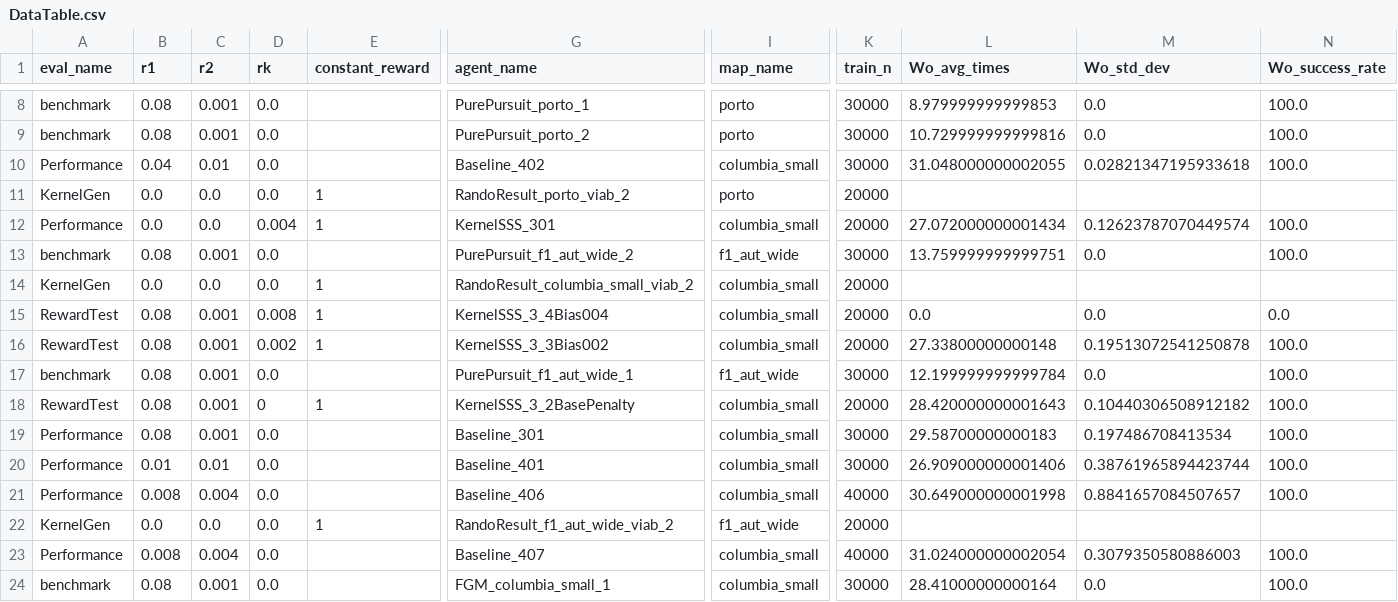
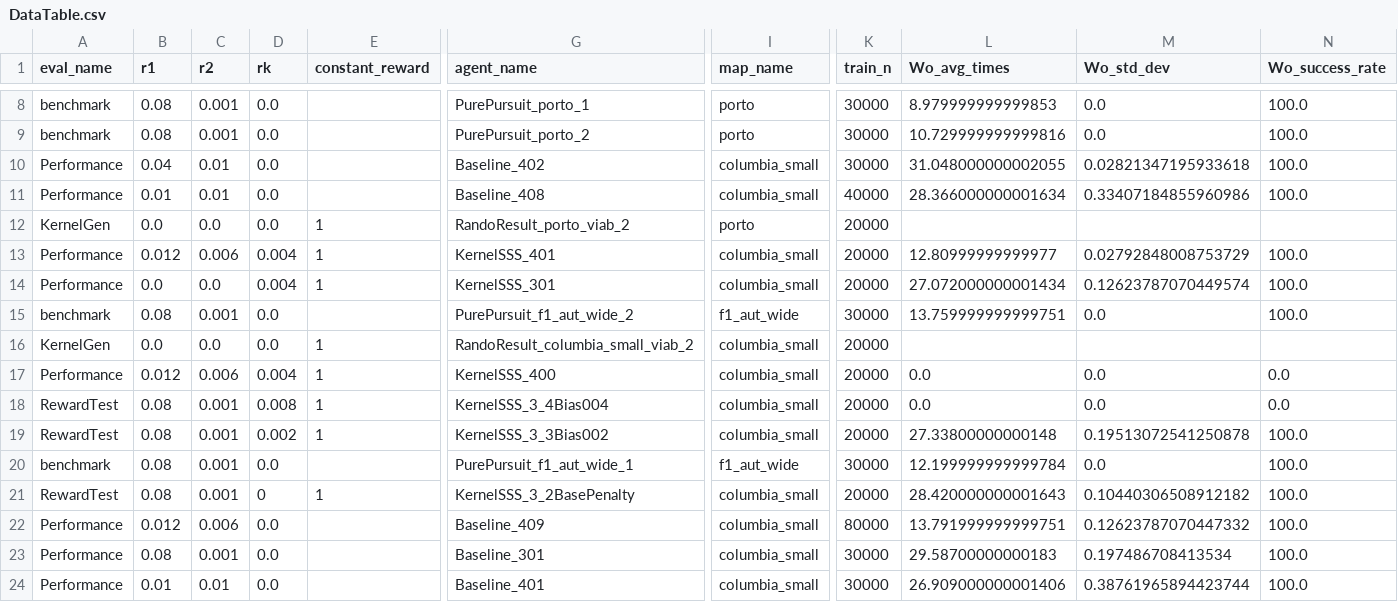
Before and after one commit to BDEvan5/SuperSafety, a CSV file: DataAnalysis/DataTable.csv, drawn as a sheet; only a part is shown, gaps mark what is left out; the shorter side is filled out with more unchanged rows; rows hold the shown columns only; the diff names each change by its address in the sheet, - before the commit and + after, or states it on an @@ line.

Commit message:
Great kernels result

```diff
--- a/DataAnalysis/DataTable.csv
+++ b/DataAnalysis/DataTable.csv
+row 11: Performance | 0.01 | 0.01 | 0.0 |  | Baseline_408 | columbia_small | 40000 | 28.366000000001634 | 0.33407184855960986 | 100.0
+row 13: Performance | 0.012 | 0.006 | 0.004 | 1 | KernelSSS_401 | columbia_small | 20000 | 12.80999999999977 | 0.02792848008753729 | 100.0
+row 17: Performance | 0.012 | 0.006 | 0.004 | 1 | KernelSSS_400 | columbia_small | 20000 | 0.0 | 0.0 | 0.0
+row 22: Performance | 0.012 | 0.006 | 0.0 |  | Baseline_409 | columbia_small | 80000 | 13.791999999999751 | 0.12623787070447332 | 100.0
```
Also changed, not shown: 2 other files.
